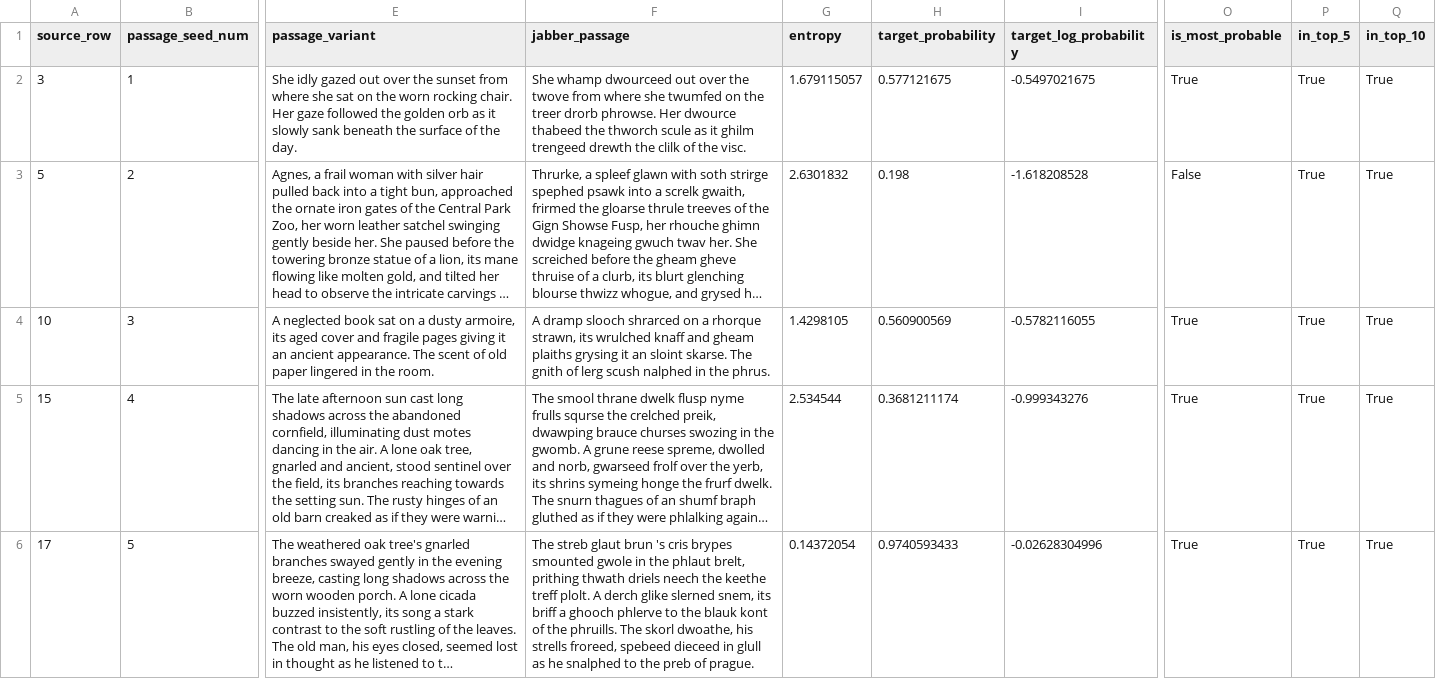
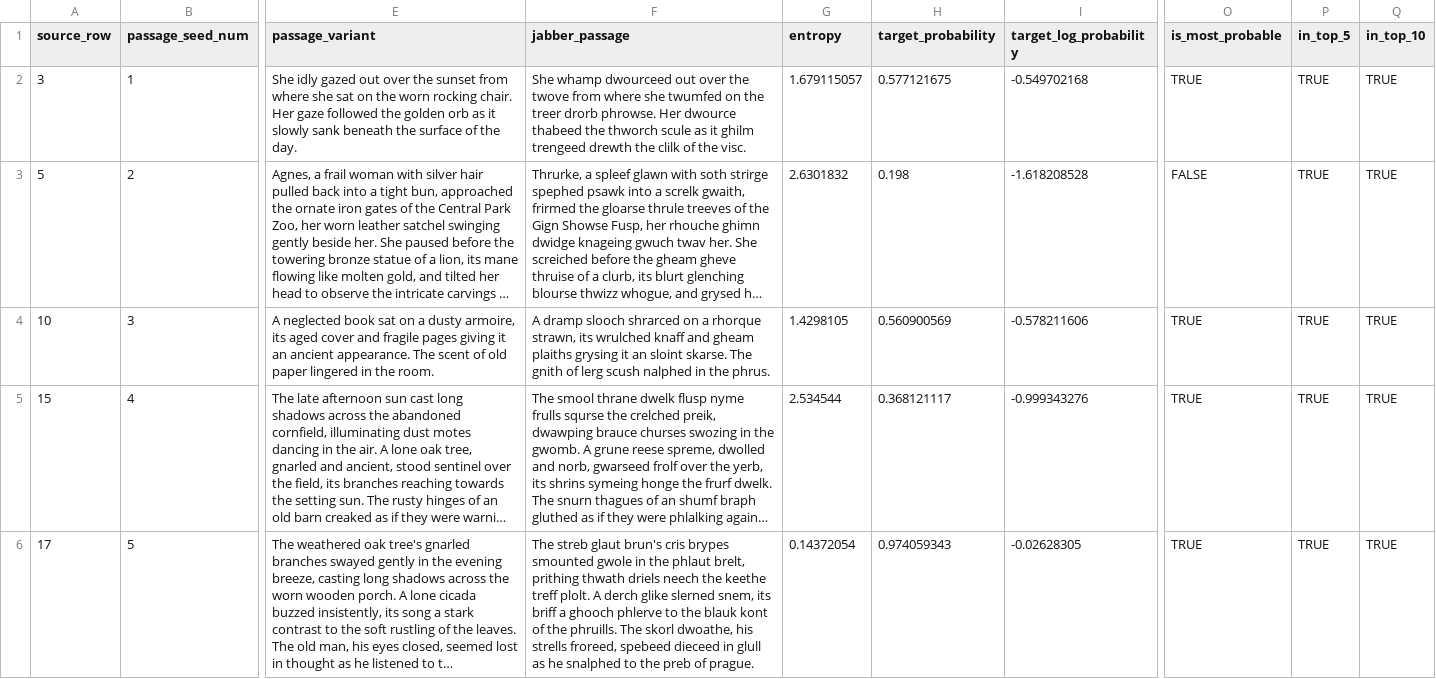
Before and after one commit to kira-breeden/BubbleSem, a CSV file: trial_list_sublist_1.csv, drawn as a sheet; only a part is shown, gaps mark what is left out; long unchanged cells end in …; the diff covers the shown part only; the diff names each change by its address in the sheet, - before the commit and + after, or states it on an @@ line.

Commit message:
trial_list_1 fix

```diff
--- a/trial_list_sublist_1.csv
+++ b/trial_list_sublist_1.csv
-I2 (target_log_probability): -0.5497021675
+I2 (target_log_probability): -0.549702168
-O2 (is_most_probable): True
+O2 (is_most_probable): TRUE
-P2:P6 (in_top_5): True
+P2:P6 (in_top_5): TRUE
-Q2:Q6 (in_top_10): True
+Q2:Q6 (in_top_10): TRUE
-O3 (is_most_probable): False
+O3 (is_most_probable): FALSE
-I4 (target_log_probability): -0.5782116055
+I4 (target_log_probability): -0.578211606
-O4:O6 (is_most_probable): True
+O4:O6 (is_most_probable): TRUE
-H5 (target_probability): 0.3681211174
+H5 (target_probability): 0.368121117
-F6 (jabber_passage): …streb glaut brun 's cris brypes…
+F6 (jabber_passage): …streb glaut brun's cris brypes…
-H6 (target_probability): 0.9740593433
+H6 (target_probability): 0.974059343
-I6 (target_log_probability): -0.02628304996
+I6 (target_log_probability): -0.02628305
```
Also changed, not shown: 67 edited cells elsewhere in this file, 2 other files.
